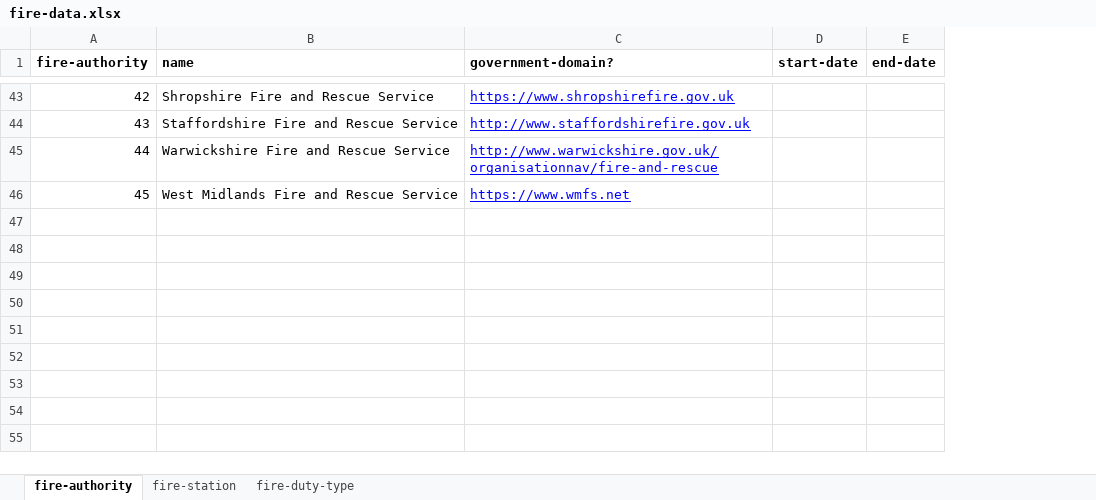
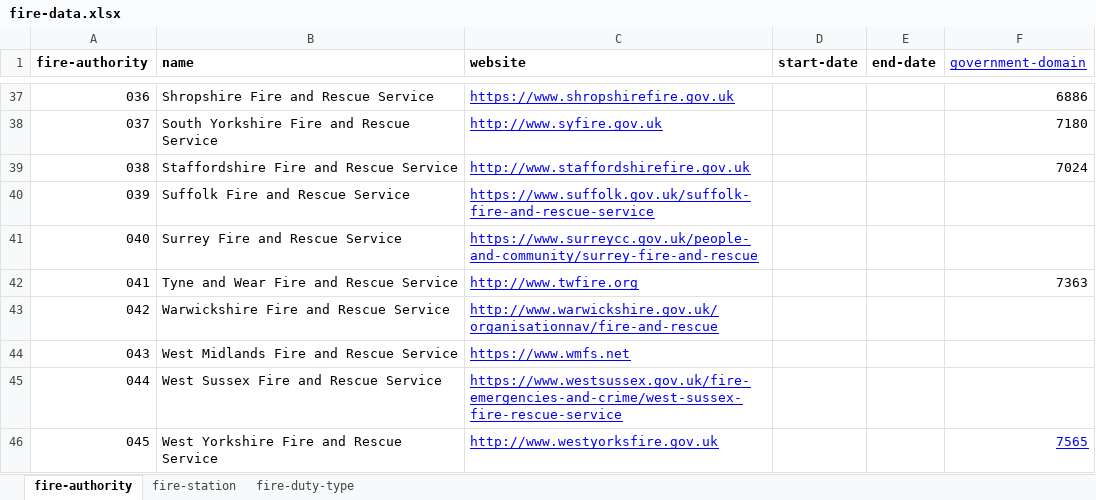
Before and after one commit to openregister/fire-data, an Excel workbook: lists/fire-data.xlsx, sheet fire-authority, drawn as a sheet; only a part is shown, gaps mark what is left out; values as stored, in another font and other column widths than the file's, no borders; addresses are those after the commit; the diff covers the shown part only; the diff names each change by its address in the sheet, - before the commit and + after, or states it on an @@ line.

Commit message:
Create draft fire-authority register

```diff
--- a/lists/fire-data.xlsx (sheet fire-authority)
+++ b/lists/fire-data.xlsx (sheet fire-authority)
+column F (government-domain), row 37: 6886; row 39: 7024
-C1: government-domain?
+C1: website
-A37 (fire-authority): 42
+A37 (fire-authority): 036
+row 38: 037 | South Yorkshire Fire and Rescue Service | http://www.syfire.gov.uk |  |  | 7180
-A39 (fire-authority): 43
+A39 (fire-authority): 038
+row 40: 039 | Suffolk Fire and Rescue Service | https://www.suffolk.gov.uk/suffolk-fire-and-rescue-service
+row 41: 040 | Surrey Fire and Rescue Service | https://www.surreycc.gov.uk/people-and-community/surrey-fire-and-rescue
+row 42: 041 | Tyne and Wear Fire and Rescue Service | http://www.twfire.org |  |  | 7363
-A43 (fire-authority): 44
+A43 (fire-authority): 042
-A44 (fire-authority): 45
+A44 (fire-authority): 043
+row 45: 044 | West Sussex Fire and Rescue Service | https://www.westsussex.gov.uk/fire-emergencies-and-crime/west-sussex-fire-rescue-service
+row 46: 045 | West Yorkshire Fire and Rescue Service | http://www.westyorksfire.gov.uk |  |  | 7565
```
Also changed, not shown: 22 added rows, 28 removed rows and 13 edited cells elsewhere in this sheet, 2 other files.
